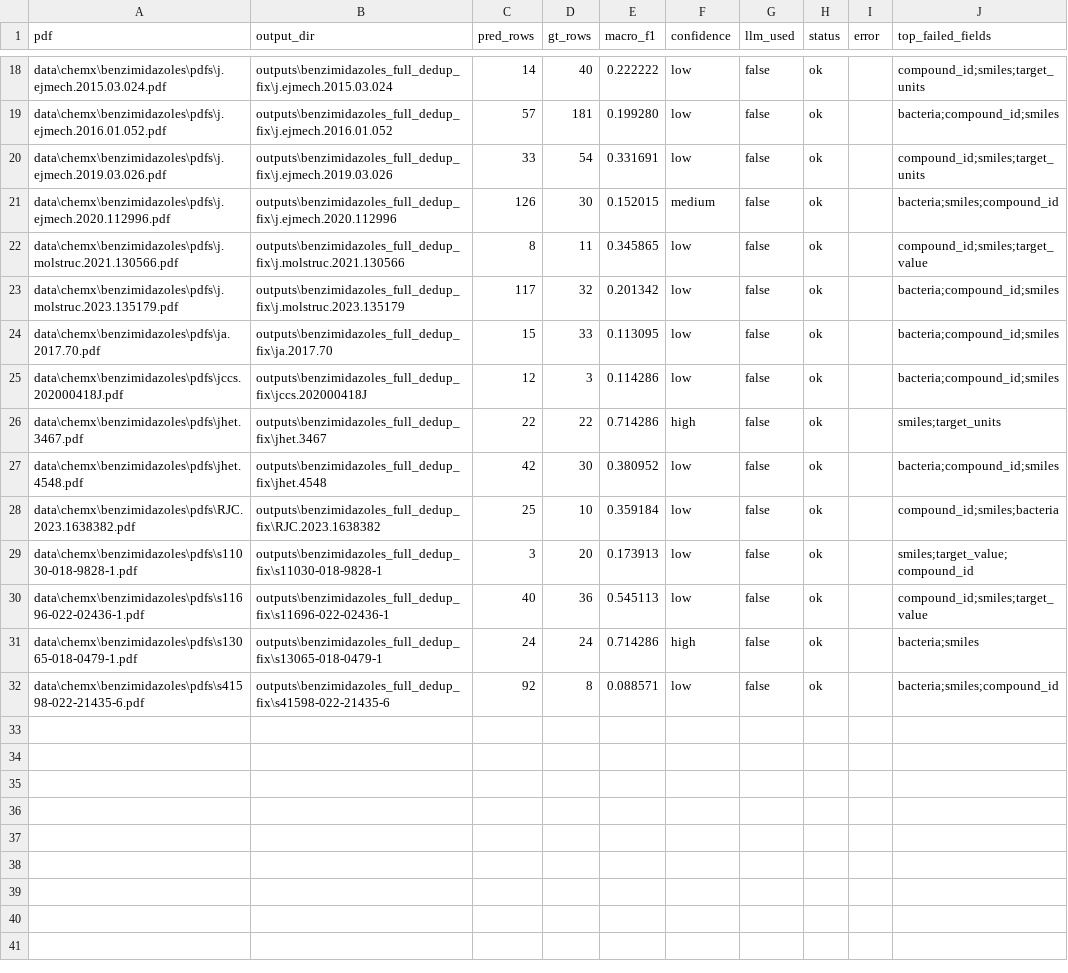
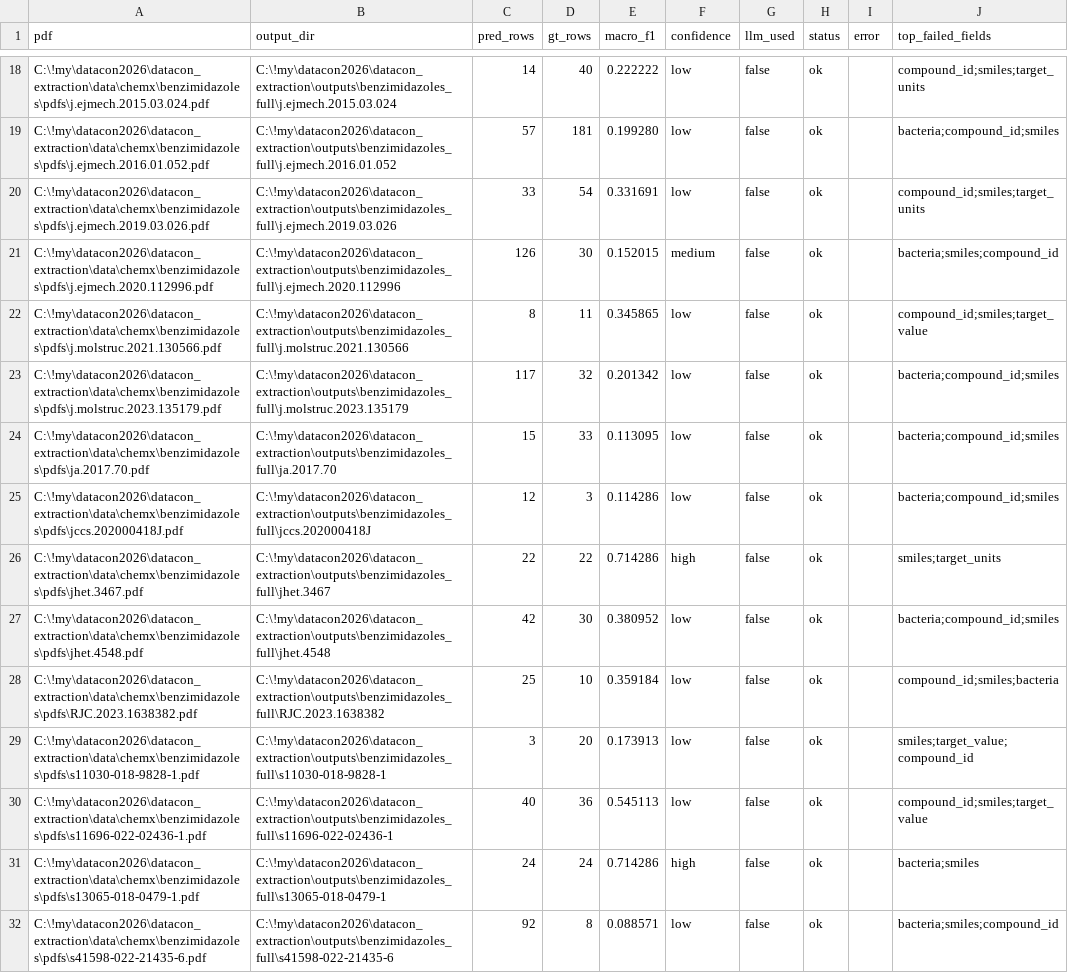
Before and after one commit to denismaslovv1-crypto/DataconFF, a CSV file: outputs/benzimidazoles_full/article_summary.csv, drawn as a sheet; only a part is shown, gaps mark what is left out; the diff covers the shown part only; the diff names each change by its address in the sheet, - before the commit and + after, or states it on an @@ line.

```diff
--- a/outputs/benzimidazoles_full/article_summary.csv
+++ b/outputs/benzimidazoles_full/article_summary.csv
-A18 (pdf): data\chemx\benzimidazoles\pdfs\j.ejmech.2015.03.024.pdf
+A18 (pdf): C:\!my\datacon2026\datacon_extraction\data\chemx\benzimidazoles\pdfs\j.ejmech.2015.03.024.pdf
-B18 (output_dir): outputs\benzimidazoles_full_dedup_fix\j.ejmech.2015.03.024
+B18 (output_dir): C:\!my\datacon2026\datacon_extraction\outputs\benzimidazoles_full\j.ejmech.2015.03.024
-A19 (pdf): data\chemx\benzimidazoles\pdfs\j.ejmech.2016.01.052.pdf
+A19 (pdf): C:\!my\datacon2026\datacon_extraction\data\chemx\benzimidazoles\pdfs\j.ejmech.2016.01.052.pdf
-B19 (output_dir): outputs\benzimidazoles_full_dedup_fix\j.ejmech.2016.01.052
+B19 (output_dir): C:\!my\datacon2026\datacon_extraction\outputs\benzimidazoles_full\j.ejmech.2016.01.052
-A20 (pdf): data\chemx\benzimidazoles\pdfs\j.ejmech.2019.03.026.pdf
+A20 (pdf): C:\!my\datacon2026\datacon_extraction\data\chemx\benzimidazoles\pdfs\j.ejmech.2019.03.026.pdf
-B20 (output_dir): outputs\benzimidazoles_full_dedup_fix\j.ejmech.2019.03.026
+B20 (output_dir): C:\!my\datacon2026\datacon_extraction\outputs\benzimidazoles_full\j.ejmech.2019.03.026
-A21 (pdf): data\chemx\benzimidazoles\pdfs\j.ejmech.2020.112996.pdf
+A21 (pdf): C:\!my\datacon2026\datacon_extraction\data\chemx\benzimidazoles\pdfs\j.ejmech.2020.112996.pdf
-B21 (output_dir): outputs\benzimidazoles_full_dedup_fix\j.ejmech.2020.112996
+B21 (output_dir): C:\!my\datacon2026\datacon_extraction\outputs\benzimidazoles_full\j.ejmech.2020.112996
-A22 (pdf): data\chemx\benzimidazoles\pdfs\j.molstruc.2021.130566.pdf
+A22 (pdf): C:\!my\datacon2026\datacon_extraction\data\chemx\benzimidazoles\pdfs\j.molstruc.2021.130566.pdf
-B22 (output_dir): outputs\benzimidazoles_full_dedup_fix\j.molstruc.2021.130566
+B22 (output_dir): C:\!my\datacon2026\datacon_extraction\outputs\benzimidazoles_full\j.molstruc.2021.130566
-A23 (pdf): data\chemx\benzimidazoles\pdfs\j.molstruc.2023.135179.pdf
+A23 (pdf): C:\!my\datacon2026\datacon_extraction\data\chemx\benzimidazoles\pdfs\j.molstruc.2023.135179.pdf
-B23 (output_dir): outputs\benzimidazoles_full_dedup_fix\j.molstruc.2023.135179
+B23 (output_dir): C:\!my\datacon2026\datacon_extraction\outputs\benzimidazoles_full\j.molstruc.2023.135179
-A24 (pdf): data\chemx\benzimidazoles\pdfs\ja.2017.70.pdf
+A24 (pdf): C:\!my\datacon2026\datacon_extraction\data\chemx\benzimidazoles\pdfs\ja.2017.70.pdf
-B24 (output_dir): outputs\benzimidazoles_full_dedup_fix\ja.2017.70
+B24 (output_dir): C:\!my\datacon2026\datacon_extraction\outputs\benzimidazoles_full\ja.2017.70
-A25 (pdf): data\chemx\benzimidazoles\pdfs\jccs.202000418J.pdf
+A25 (pdf): C:\!my\datacon2026\datacon_extraction\data\chemx\benzimidazoles\pdfs\jccs.202000418J.pdf
-B25 (output_dir): outputs\benzimidazoles_full_dedup_fix\jccs.202000418J
+B25 (output_dir): C:\!my\datacon2026\datacon_extraction\outputs\benzimidazoles_full\jccs.202000418J
-A26 (pdf): data\chemx\benzimidazoles\pdfs\jhet.3467.pdf
+A26 (pdf): C:\!my\datacon2026\datacon_extraction\data\chemx\benzimidazoles\pdfs\jhet.3467.pdf
-B26 (output_dir): outputs\benzimidazoles_full_dedup_fix\jhet.3467
+B26 (output_dir): C:\!my\datacon2026\datacon_extraction\outputs\benzimidazoles_full\jhet.3467
-A27 (pdf): data\chemx\benzimidazoles\pdfs\jhet.4548.pdf
+A27 (pdf): C:\!my\datacon2026\datacon_extraction\data\chemx\benzimidazoles\pdfs\jhet.4548.pdf
-B27 (output_dir): outputs\benzimidazoles_full_dedup_fix\jhet.4548
+B27 (output_dir): C:\!my\datacon2026\datacon_extraction\outputs\benzimidazoles_full\jhet.4548
-A28 (pdf): data\chemx\benzimidazoles\pdfs\RJC.2023.1638382.pdf
+A28 (pdf): C:\!my\datacon2026\datacon_extraction\data\chemx\benzimidazoles\pdfs\RJC.2023.1638382.pdf
-B28 (output_dir): outputs\benzimidazoles_full_dedup_fix\RJC.2023.1638382
+B28 (output_dir): C:\!my\datacon2026\datacon_extraction\outputs\benzimidazoles_full\RJC.2023.1638382
-A29 (pdf): data\chemx\benzimidazoles\pdfs\s11030-018-9828-1.pdf
+A29 (pdf): C:\!my\datacon2026\datacon_extraction\data\chemx\benzimidazoles\pdfs\s11030-018-9828-1.pdf
-B29 (output_dir): outputs\benzimidazoles_full_dedup_fix\s11030-018-9828-1
+B29 (output_dir): C:\!my\datacon2026\datacon_extraction\outputs\benzimidazoles_full\s11030-018-9828-1
-A30 (pdf): data\chemx\benzimidazoles\pdfs\s11696-022-02436-1.pdf
+A30 (pdf): C:\!my\datacon2026\datacon_extraction\data\chemx\benzimidazoles\pdfs\s11696-022-02436-1.pdf
-B30 (output_dir): outputs\benzimidazoles_full_dedup_fix\s11696-022-02436-1
+B30 (output_dir): C:\!my\datacon2026\datacon_extraction\outputs\benzimidazoles_full\s11696-022-02436-1
-A31 (pdf): data\chemx\benzimidazoles\pdfs\s13065-018-0479-1.pdf
+A31 (pdf): C:\!my\datacon2026\datacon_extraction\data\chemx\benzimidazoles\pdfs\s13065-018-0479-1.pdf
-B31 (output_dir): outputs\benzimidazoles_full_dedup_fix\s13065-018-0479-1
+B31 (output_dir): C:\!my\datacon2026\datacon_extraction\outputs\benzimidazoles_full\s13065-018-0479-1
-A32 (pdf): data\chemx\benzimidazoles\pdfs\s41598-022-21435-6.pdf
+A32 (pdf): C:\!my\datacon2026\datacon_extraction\data\chemx\benzimidazoles\pdfs\s41598-022-21435-6.pdf
-B32 (output_dir): outputs\benzimidazoles_full_dedup_fix\s41598-022-21435-6
+B32 (output_dir): C:\!my\datacon2026\datacon_extraction\outputs\benzimidazoles_full\s41598-022-21435-6
```
Also changed, not shown: 32 edited cells elsewhere in this file, outputs/synergy_full/article_summary.csv, 10 other files.
